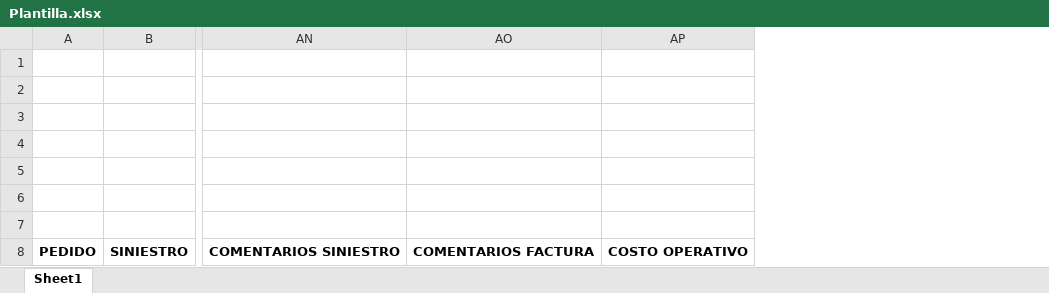
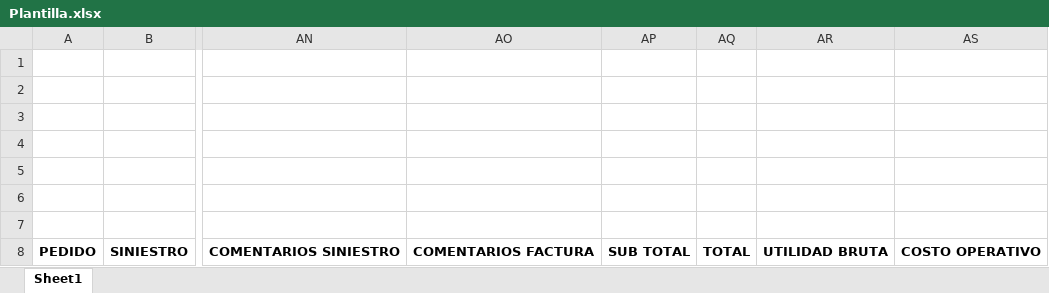
Before and after one commit to Axdrox/proyectoJeic, an Excel workbook: Jeic/Jeic/bin/Debug/Plantilla.xlsx, sheet Sheet1, drawn as a sheet; only a part is shown, gaps mark what is left out; values as stored, in another font and other column widths than the file's, no borders; charts and pictures not drawn; the diff names each change by its address in the sheet, - before the commit and + after, or states it on an @@ line.

Commit message:
generar excel utilidad bruta

```diff
--- a/Jeic/Jeic/bin/Debug/Plantilla.xlsx (sheet Sheet1)
+++ b/Jeic/Jeic/bin/Debug/Plantilla.xlsx (sheet Sheet1)
+column AP, row 8: SUB TOTAL
+column AQ, row 8: TOTAL
+column AR, row 8: UTILIDAD BRUTA
```
Also changed, not shown: 9 other files.
